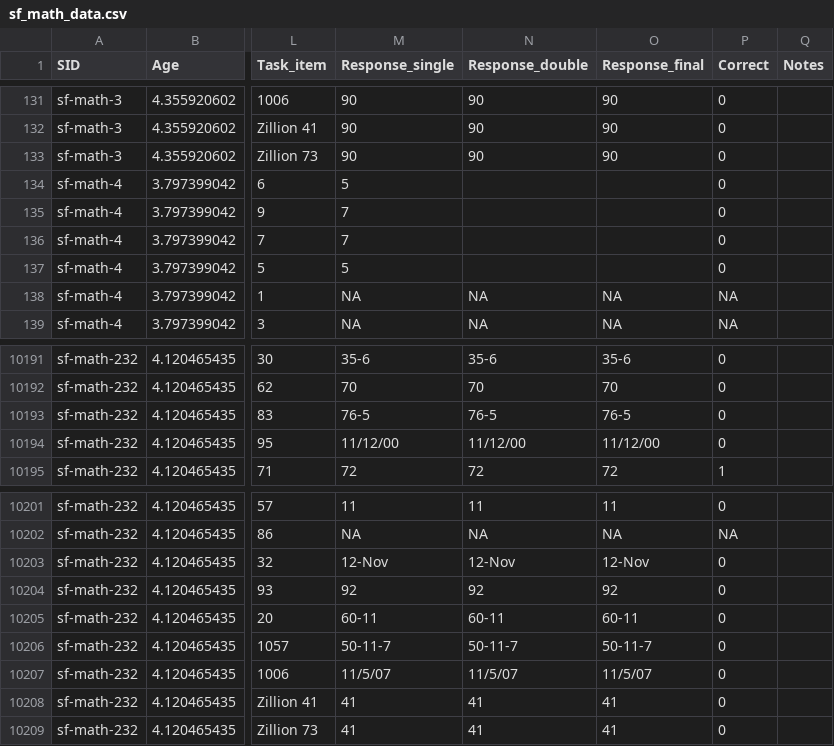
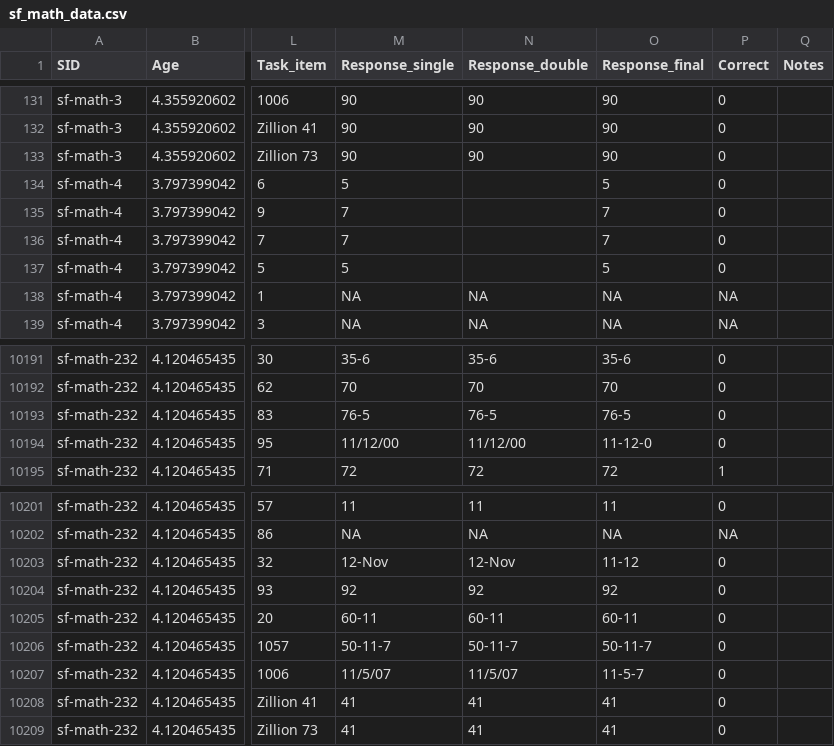
Before and after one commit to rosemschneider/sf_math, a CSV file: Data/sf_math_data.csv, drawn as a sheet; only a part is shown, gaps mark what is left out; the diff names each change by its address in the sheet, - before the commit and + after, or states it on an @@ line.

Commit message:
final check

```diff
--- a/Data/sf_math_data.csv
+++ b/Data/sf_math_data.csv
-O134 (Response_final): (empty)
+O134 (Response_final): 5
-O135:O136 (Response_final): (empty)
+O135:O136 (Response_final): 7
-O137 (Response_final): (empty)
+O137 (Response_final): 5
-O10194 (Response_final): 11/12/00
+O10194 (Response_final): 11-12-0
-O10203 (Response_final): 12-Nov
+O10203 (Response_final): 11-12
-O10207 (Response_final): 11/5/07
+O10207 (Response_final): 11-5-7
```
